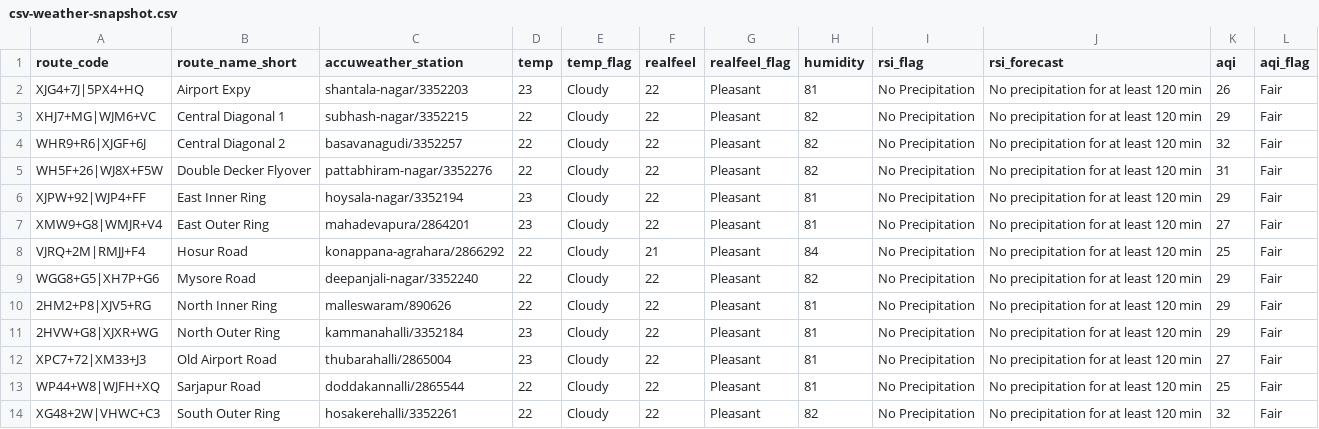
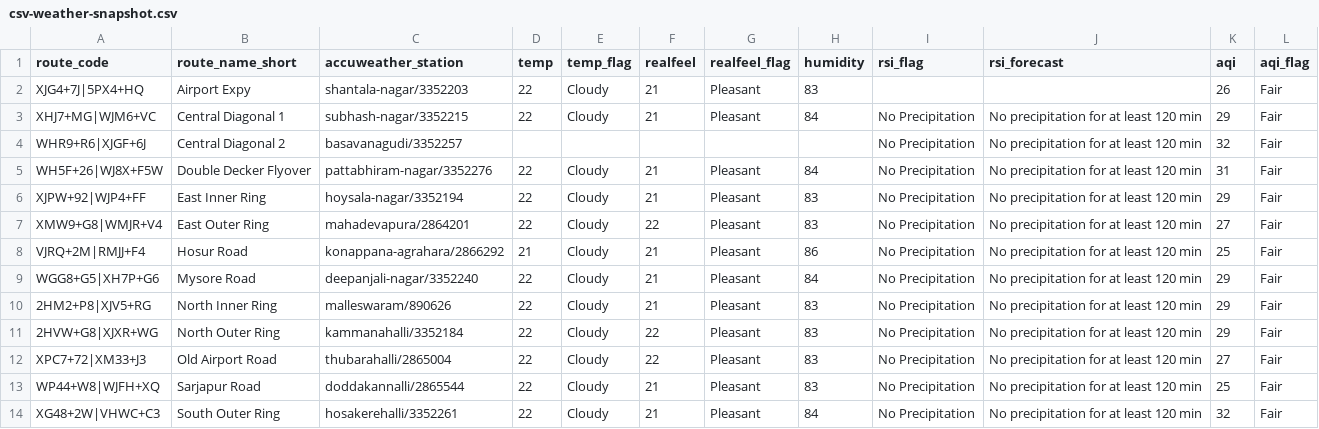
Before and after one commit to thecont1/blr-traffic-monitor, a CSV file: data/csv-weather-snapshot.csv, drawn as a sheet.

```diff
--- a/data/csv-weather-snapshot.csv
+++ b/data/csv-weather-snapshot.csv
@@ -1,14 +1,14 @@
 route_code,route_name_short,accuweather_station,temp,temp_flag,realfeel,realfeel_flag,humidity,rsi_flag,rsi_forecast,aqi,aqi_flag
-XJG4+7J|5PX4+HQ,Airport Expy,shantala-nagar/3352203,23,Cloudy,22,Pleasant,81,No Precipitation,No precipitation for at least 120 min,26,Fair
-XHJ7+MG|WJM6+VC,Central Diagonal 1,subhash-nagar/3352215,22,Cloudy,22,Pleasant,82,No Precipitation,No precipitation for at least 120 min,29,Fair
-WHR9+R6|XJGF+6J,Central Diagonal 2,basavanagudi/3352257,22,Cloudy,22,Pleasant,82,No Precipitation,No precipitation for at least 120 min,32,Fair
-WH5F+26|WJ8X+F5W,Double Decker Flyover,pattabhiram-nagar/3352276,22,Cloudy,22,Pleasant,82,No Precipitation,No precipitation for at least 120 min,31,Fair
-XJPW+92|WJP4+FF,East Inner Ring,hoysala-nagar/3352194,23,Cloudy,22,Pleasant,81,No Precipitation,No precipitation for at least 120 min,29,Fair
-XMW9+G8|WMJR+V4,East Outer Ring,mahadevapura/2864201,23,Cloudy,22,Pleasant,81,No Precipitation,No precipitation for at least 120 min,27,Fair
-VJRQ+2M|RMJJ+F4,Hosur Road,konappana-agrahara/2866292,22,Cloudy,21,Pleasant,84,No Precipitation,No precipitation for at least 120 min,25,Fair
-WGG8+G5|XH7P+G6,Mysore Road,deepanjali-nagar/3352240,22,Cloudy,22,Pleasant,82,No Precipitation,No precipitation for at least 120 min,29,Fair
-2HM2+P8|XJV5+RG,North Inner Ring,malleswaram/890626,22,Cloudy,22,Pleasant,81,No Precipitation,No precipitation for at least 120 min,29,Fair
-2HVW+G8|XJXR+WG,North Outer Ring,kammanahalli/3352184,23,Cloudy,22,Pleasant,81,No Precipitation,No precipitation for at least 120 min,29,Fair
-XPC7+72|XM33+J3,Old Airport Road,thubarahalli/2865004,23,Cloudy,22,Pleasant,81,No Precipitation,No precipitation for at least 120 min,27,Fair
-WP44+W8|WJFH+XQ,Sarjapur Road,doddakannalli/2865544,22,Cloudy,22,Pleasant,81,No Precipitation,No precipitation for at least 120 min,25,Fair
-XG48+2W|VHWC+C3,South Outer Ring,hosakerehalli/3352261,22,Cloudy,22,Pleasant,82,No Precipitation,No precipitation for at least 120 min,32,Fair
+XJG4+7J|5PX4+HQ,Airport Expy,shantala-nagar/3352203,22,Cloudy,21,Pleasant,83,,,26,Fair
+XHJ7+MG|WJM6+VC,Central Diagonal 1,subhash-nagar/3352215,22,Cloudy,21,Pleasant,84,No Precipitation,No precipitation for at least 120 min,29,Fair
+WHR9+R6|XJGF+6J,Central Diagonal 2,basavanagudi/3352257,,,,,,No Precipitation,No precipitation for at least 120 min,32,Fair
+WH5F+26|WJ8X+F5W,Double Decker Flyover,pattabhiram-nagar/3352276,22,Cloudy,21,Pleasant,84,No Precipitation,No precipitation for at least 120 min,31,Fair
+XJPW+92|WJP4+FF,East Inner Ring,hoysala-nagar/3352194,22,Cloudy,21,Pleasant,83,No Precipitation,No precipitation for at least 120 min,29,Fair
+XMW9+G8|WMJR+V4,East Outer Ring,mahadevapura/2864201,22,Cloudy,22,Pleasant,83,No Precipitation,No precipitation for at least 120 min,27,Fair
+VJRQ+2M|RMJJ+F4,Hosur Road,konappana-agrahara/2866292,21,Cloudy,21,Pleasant,86,No Precipitation,No precipitation for at least 120 min,25,Fair
+WGG8+G5|XH7P+G6,Mysore Road,deepanjali-nagar/3352240,22,Cloudy,21,Pleasant,84,No Precipitation,No precipitation for at least 120 min,29,Fair
+2HM2+P8|XJV5+RG,North Inner Ring,malleswaram/890626,22,Cloudy,21,Pleasant,83,No Precipitation,No precipitation for at least 120 min,29,Fair
+2HVW+G8|XJXR+WG,North Outer Ring,kammanahalli/3352184,22,Cloudy,22,Pleasant,83,No Precipitation,No precipitation for at least 120 min,29,Fair
+XPC7+72|XM33+J3,Old Airport Road,thubarahalli/2865004,22,Cloudy,22,Pleasant,83,No Precipitation,No precipitation for at least 120 min,27,Fair
+WP44+W8|WJFH+XQ,Sarjapur Road,doddakannalli/2865544,22,Cloudy,21,Pleasant,83,No Precipitation,No precipitation for at least 120 min,25,Fair
+XG48+2W|VHWC+C3,South Outer Ring,hosakerehalli/3352261,22,Cloudy,21,Pleasant,84,No Precipitation,No precipitation for at least 120 min,32,Fair
```
Also changed, not shown: 1 other file.
